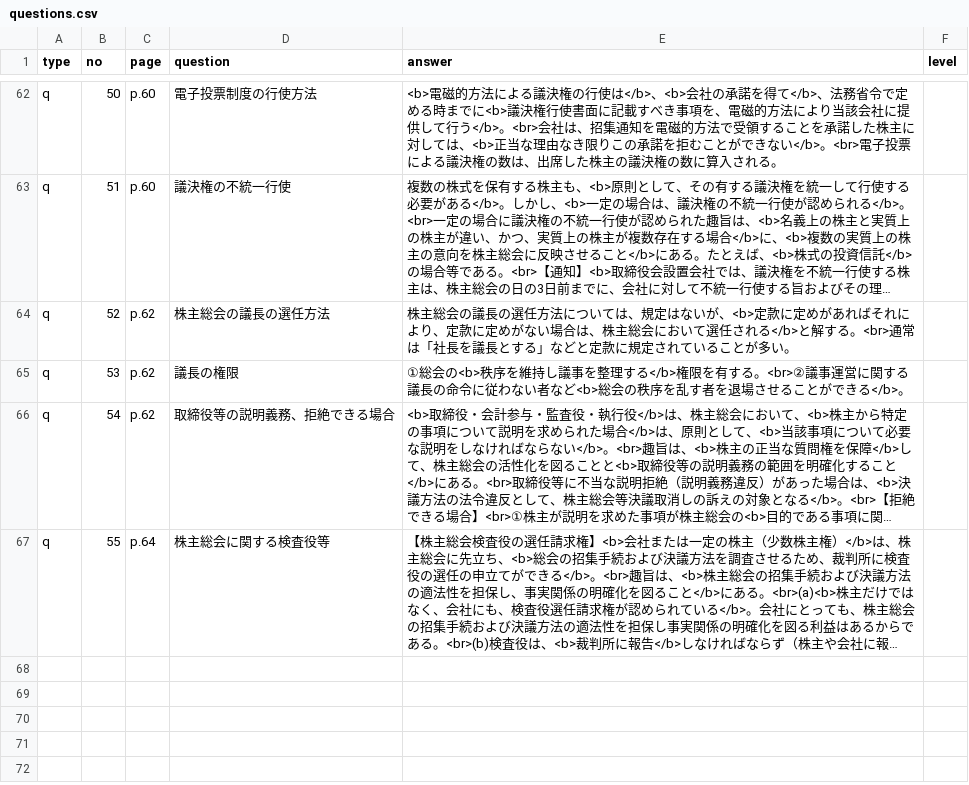
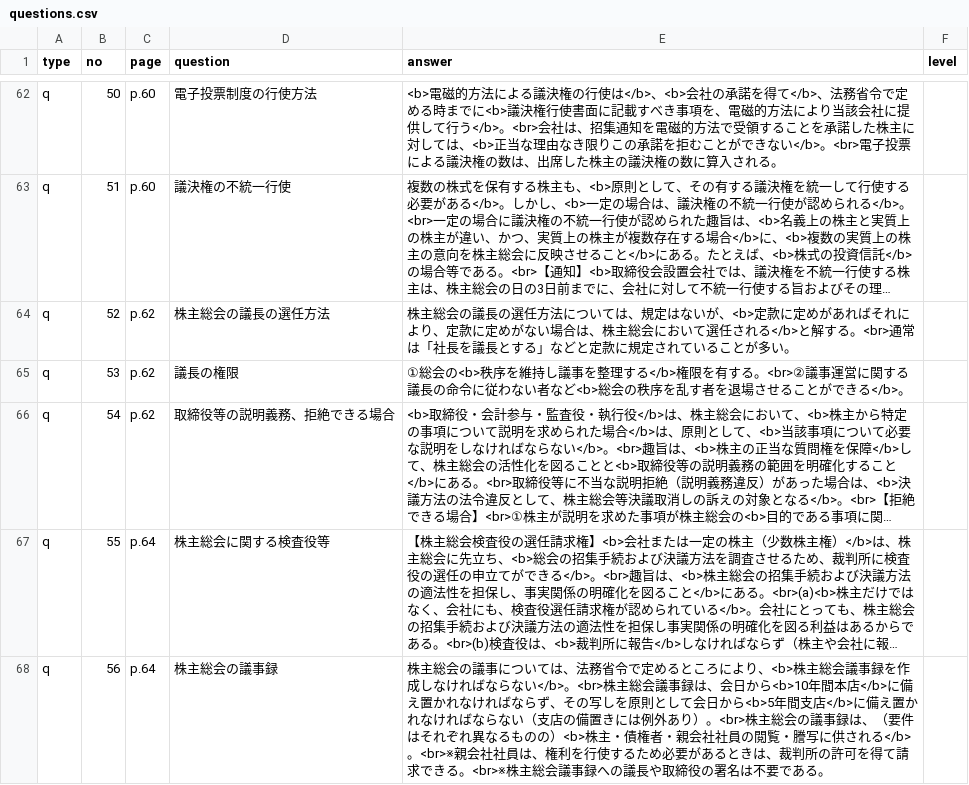
Before and after one commit to hokuto-create/kigyoho, a CSV file: questions.csv, drawn as a sheet; only a part is shown, gaps mark what is left out; long unchanged cells end in …; the diff names each change by its address in the sheet, - before the commit and + after, or states it on an @@ line.

```diff
--- a/questions.csv
+++ b/questions.csv
+row 68: q | 56 | p.64 | 株主総会の議事録 | 株主総会の議事については、法務省令で定めるところにより、<b>株主総会議事録を作成しなければならない</b>。<br>株主総会議事録は、会日から<b>10年間本店</b>に備え置かれなければならず、その写しを原則として会日から<b>5年間支店</b>に備え置かれなければならない（支店の備置きには例外あり）。<br>株主総会の議事録は、（要件はそれぞれ異なるものの）<b>株主・債権者・親会社社員の閲覧・謄写に供される</b>。<br>※親会社社員は、権利を行使するため必要があるときは、裁判所の許可を得て請求できる。<br>※株主総会議事録への議長や取締役の署名は不要である。
```
Also changed, not shown: 5 other files.
